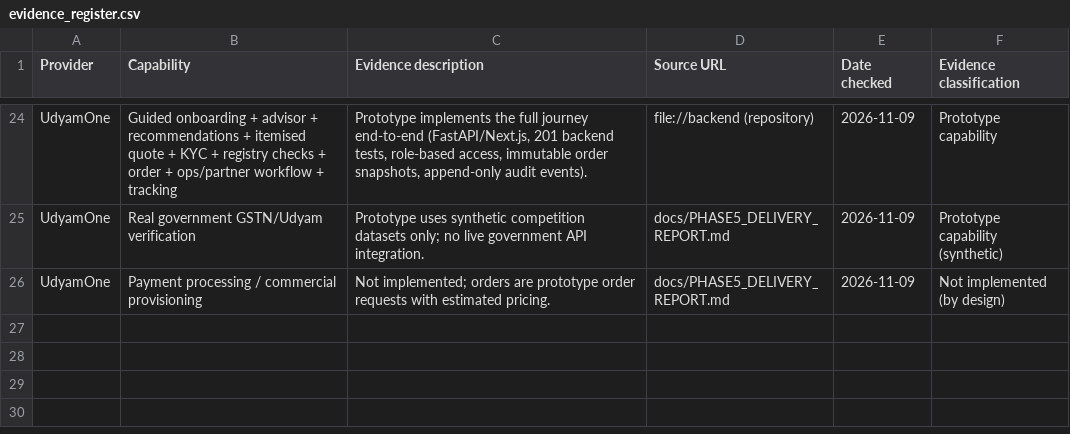
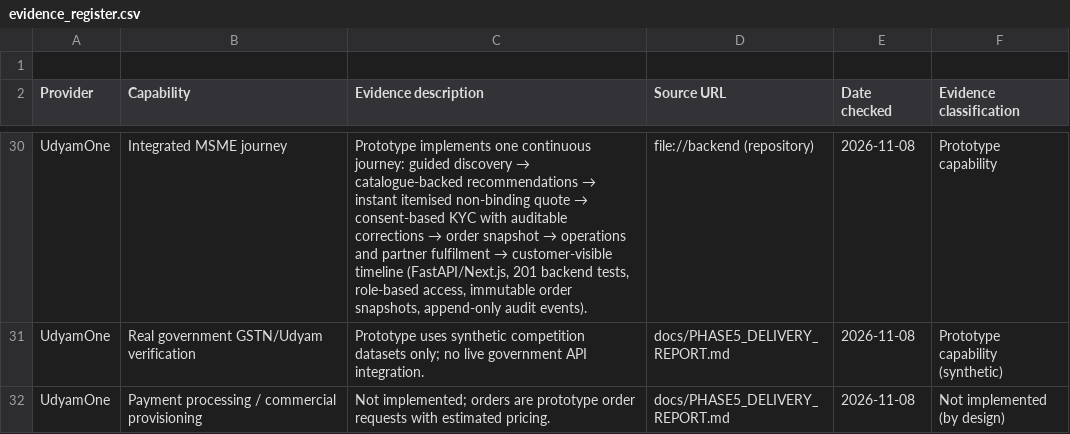
Before and after one commit to jayanthc2006/UdyamOne, a CSV file: docs/competitive_analysis/evidence_register.csv, drawn as a sheet; only a part is shown, gaps mark what is left out; addresses are those after the commit; the diff covers the shown part only; the diff names each change by its address in the sheet, - before the commit and + after, or states it on an @@ line.

```diff
--- a/docs/competitive_analysis/evidence_register.csv
+++ b/docs/competitive_analysis/evidence_register.csv
+row 1: (empty)
-B30 (Capability): Guided onboarding + advisor + recommendations + itemised quote + KYC + registry checks + order + ops/partner workflow + tracking
+B30 (Capability): Integrated MSME journey
@@ C30 (Evidence description): Prototype implements the full journey end-to-end (FastAPI/Next.js, 201… → Prototype implements one continuous journey: guided discovery → catalogue-backed recommendations → instant itemised non-binding quote → consent-based KYC with auditable corrections → order snapshot → operations and partner fulfilment → customer-visible timeline (FastAPI/Next.js, 201… @@
-E30:E32 (Date checked): 2026-11-09
+E30:E32 (Date checked): 2026-11-08
```
Also changed, not shown: 8 added rows, 3 removed rows and 34 edited cells elsewhere in this file, 6 other files.
